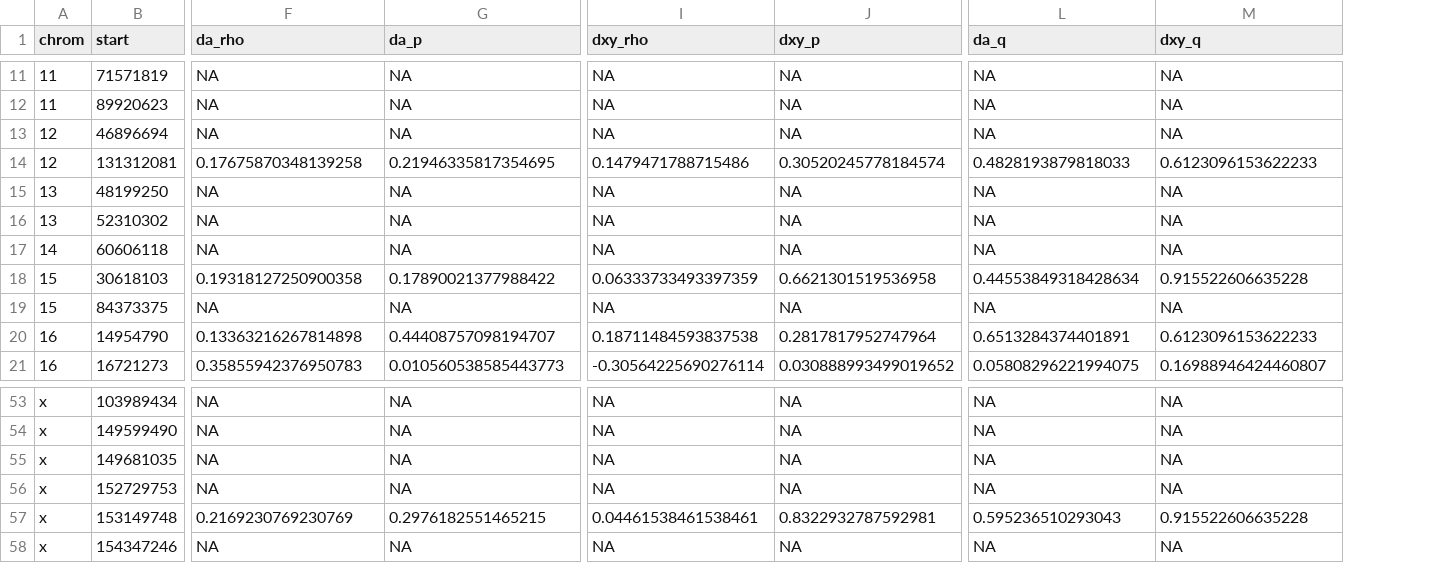
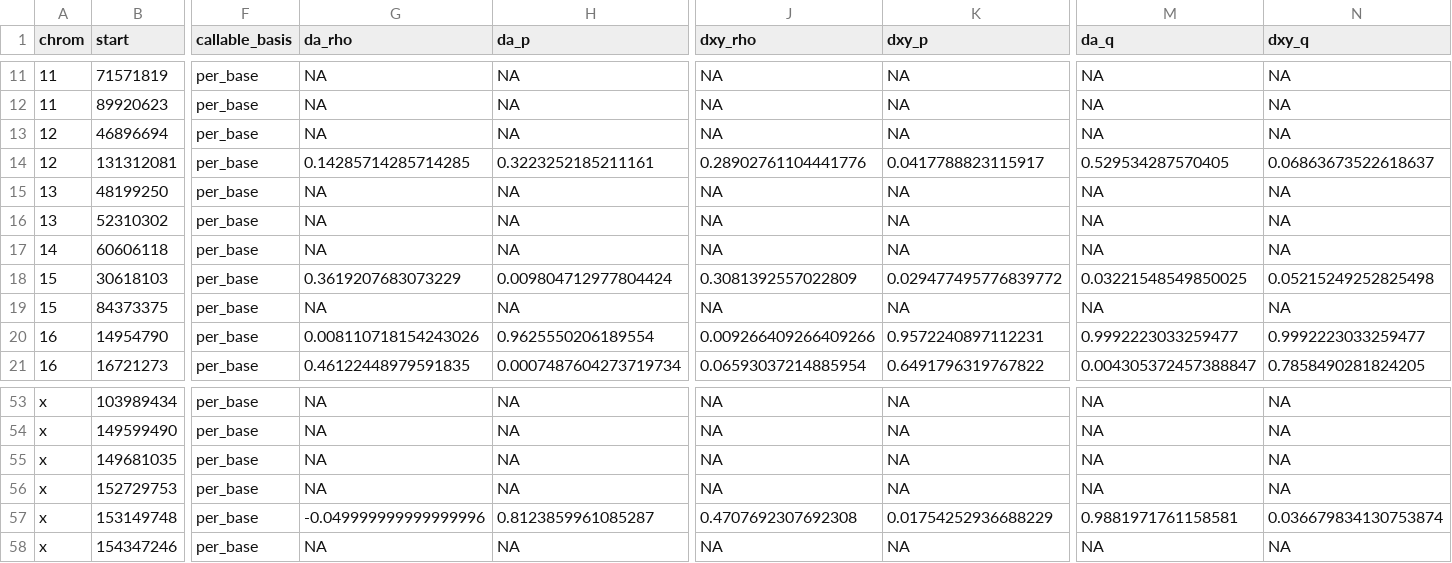
Before and after one commit to SauersML/ferromic, a TSV file: data/divergence_edge_decay_spearman.tsv, drawn as a sheet; only a part is shown, gaps mark what is left out; addresses are those after the commit; the diff covers the shown part only; the diff names each change by its address in the sheet, - before the commit and + after, or states it on an @@ line.

```diff
--- a/data/divergence_edge_decay_spearman.tsv
+++ b/data/divergence_edge_decay_spearman.tsv
+column F (callable_basis), rows 11-21: all per_base; rows 53-58: all per_base
-G14 (da_rho): 0.17675870348139258
+G14 (da_rho): 0.14285714285714285
-H14 (da_p): 0.21946335817354695
+H14 (da_p): 0.3223252185211161
-J14 (dxy_rho): 0.1479471788715486
+J14 (dxy_rho): 0.28902761104441776
-K14 (dxy_p): 0.30520245778184574
+K14 (dxy_p): 0.0417788823115917
-M14 (da_q): 0.4828193879818033
+M14 (da_q): 0.529534287570405
-N14 (dxy_q): 0.6123096153622233
+N14 (dxy_q): 0.06863673522618637
-G18 (da_rho): 0.19318127250900358
+G18 (da_rho): 0.3619207683073229
-H18 (da_p): 0.17890021377988422
+H18 (da_p): 0.009804712977804424
-J18 (dxy_rho): 0.06333733493397359
+J18 (dxy_rho): 0.3081392557022809
-K18 (dxy_p): 0.6621301519536958
+K18 (dxy_p): 0.029477495776839772
-M18 (da_q): 0.44553849318428634
+M18 (da_q): 0.03221548549850025
-N18 (dxy_q): 0.915522606635228
+N18 (dxy_q): 0.05215249252825498
-G20 (da_rho): 0.13363216267814898
+G20 (da_rho): 0.008110718154243026
-H20 (da_p): 0.44408757098194707
+H20 (da_p): 0.9625550206189554
-J20 (dxy_rho): 0.18711484593837538
+J20 (dxy_rho): 0.009266409266409266
-K20 (dxy_p): 0.2817817952747964
+K20 (dxy_p): 0.9572240897112231
-M20 (da_q): 0.6513284374401891
+M20 (da_q): 0.9992223033259477
-N20 (dxy_q): 0.6123096153622233
+N20 (dxy_q): 0.9992223033259477
-G21 (da_rho): 0.35855942376950783
+G21 (da_rho): 0.46122448979591835
-H21 (da_p): 0.010560538585443773
+H21 (da_p): 0.0007487604273719734
-J21 (dxy_rho): -0.30564225690276114
+J21 (dxy_rho): 0.06593037214885954
-K21 (dxy_p): 0.030888993499019652
+K21 (dxy_p): 0.6491796319767822
-M21 (da_q): 0.05808296221994075
+M21 (da_q): 0.004305372457388847
-N21 (dxy_q): 0.16988946424460807
+N21 (dxy_q): 0.7858490281824205
-G57 (da_rho): 0.2169230769230769
+G57 (da_rho): -0.049999999999999996
-H57 (da_p): 0.2976182551465215
+H57 (da_p): 0.8123859961085287
-J57 (dxy_rho): 0.04461538461538461
+J57 (dxy_rho): 0.4707692307692308
-K57 (dxy_p): 0.8322932787592981
+K57 (dxy_p): 0.01754252936688229
-M57 (da_q): 0.595236510293043
+M57 (da_q): 0.9881971761158581
-N57 (dxy_q): 0.915522606635228
+N57 (dxy_q): 0.036679834130753874
```
Also changed, not shown: 136 edited cells elsewhere in this file, data/divergence_middle_vs_flank.tsv, data/divergence_middle_vs_flank_stats.tsv, 2 other files.
